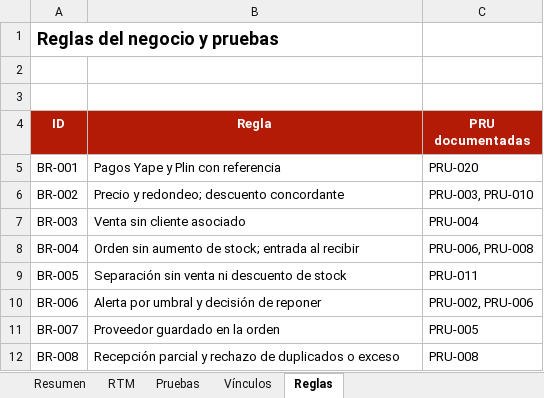
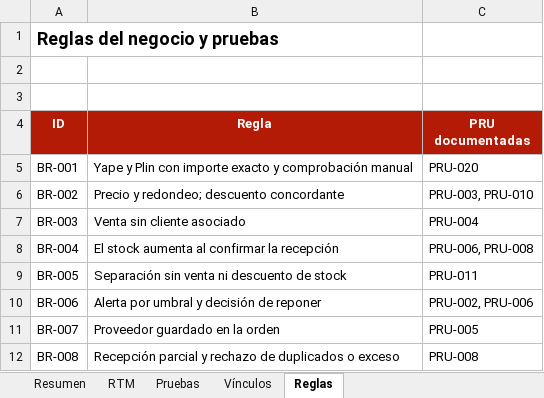
Before and after one commit to seckfly/Grupo_4_ISW_Comercial_Nazareth_Definitivo, an Excel workbook: reportes/trazabilidad-s12.xlsx, sheet Reglas, drawn as a sheet; values as stored, in another font and other column widths than the file's, no borders; the diff names each change by its address in the sheet, - before the commit and + after, or states it on an @@ line.

Commit message:
Alinear pagos y recepción de compras en V1

```diff
--- a/reportes/trazabilidad-s12.xlsx (sheet Reglas)
+++ b/reportes/trazabilidad-s12.xlsx (sheet Reglas)
-B5 (Regla): Pagos Yape y Plin con referencia
+B5 (Regla): Yape y Plin con importe exacto y comprobación manual
-B8 (Regla): Orden sin aumento de stock; entrada al recibir
+B8 (Regla): El stock aumenta al confirmar la recepción
```
Also changed, not shown: sheet RTM, 5 other files.
